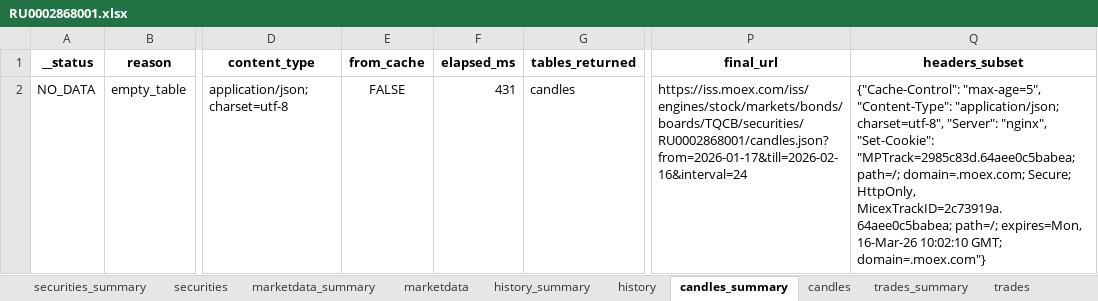
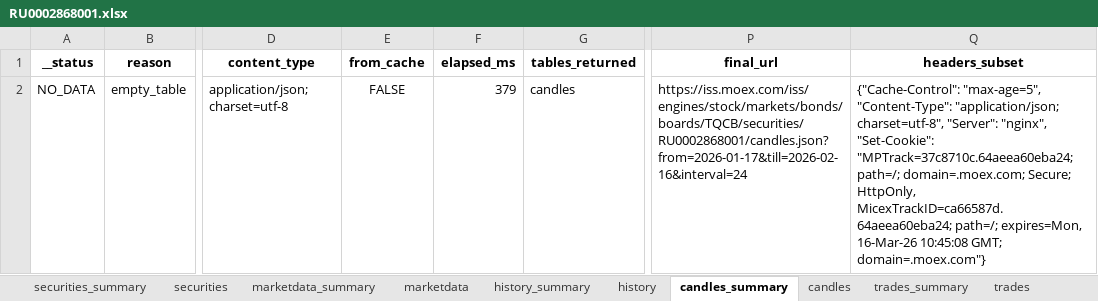
Before and after one commit to Habosjob/Vibe, an Excel workbook: data/curated/moex/endpoints_probe/20260216/RU0002868001.xlsx, sheet candles_summary, drawn as a sheet; only a part is shown, gaps mark what is left out; values as stored, in another font and other column widths than the file's, no borders; the diff names each change by its address in the sheet, - before the commit and + after, or states it on an @@ line.

```diff
--- a/data/curated/moex/endpoints_probe/20260216/RU0002868001.xlsx (sheet candles_summary)
+++ b/data/curated/moex/endpoints_probe/20260216/RU0002868001.xlsx (sheet candles_summary)
-F2 (elapsed_ms): 431
+F2 (elapsed_ms): 379
-Q2 (headers_subset): …"nginx", "Set-Cookie": "MPTrack=2985c83d.64aee0c5babea; path=/; domain=.moex.com; Secure; HttpOnly, MicexTrackID=2c73919a.64aee0c5babea; path=/; expires=Mon, 16-Mar-26 10:02:10 GMT; domain=.moex.com"}
+Q2 (headers_subset): …"nginx", "Set-Cookie": "MPTrack=37c8710c.64aeea60eba24; path=/; domain=.moex.com; Secure; HttpOnly, MicexTrackID=ca66587d.64aeea60eba24; path=/; expires=Mon, 16-Mar-26 10:45:08 GMT; domain=.moex.com"}
```
Also changed, not shown: sheet securities_summary, sheet marketdata_summary, sheet history_summary, sheet trades_summary, sheet bondization_coupons_summary, sheet bondization_amort_summary, 2 more sheets, 1 other file.
